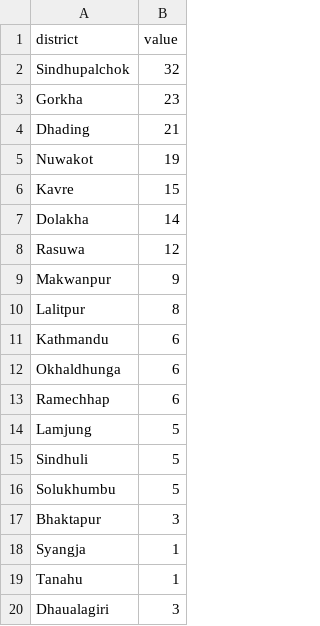
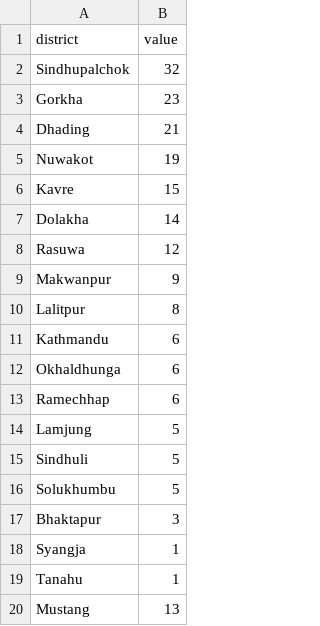
Before and after one commit to Alinaaa/Nepal-district-topojson, a CSV file: data.csv, drawn as a sheet.

Commit message:
data change test

```diff
--- a/data.csv
+++ b/data.csv
@@ -19,2 +19,2 @@ Syangja,1
 Tanahu,1
-Dhaualagiri,3
+Mustang,13
```
